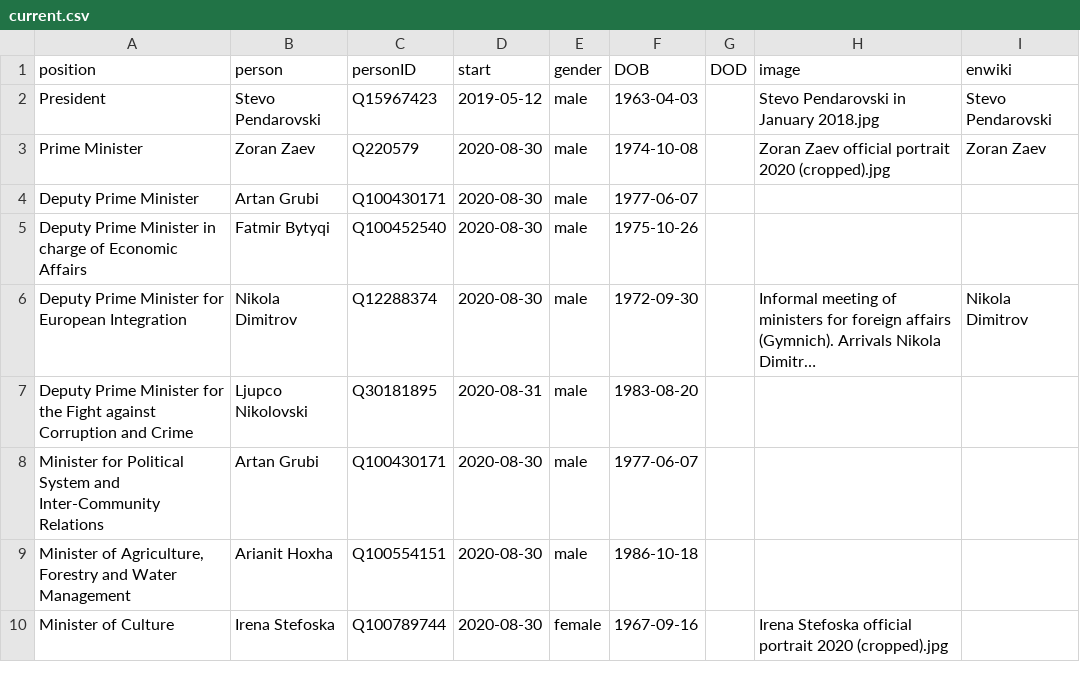
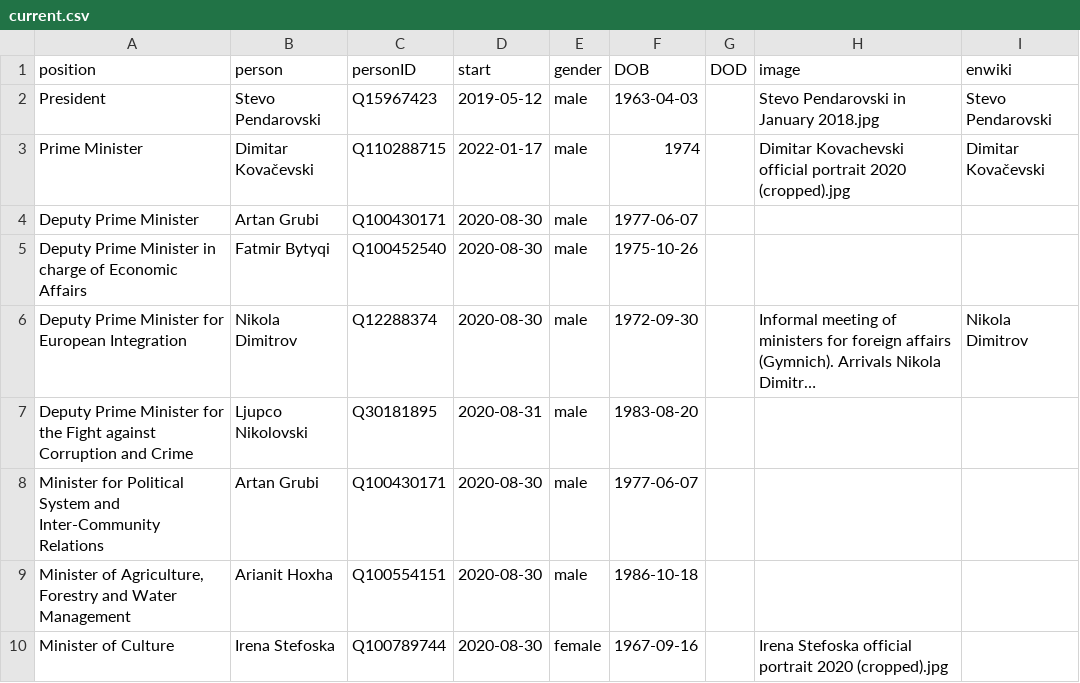
Before and after one commit to every-politician-scrapers/north-macedonia-ministers, a CSV file: html/current.csv, drawn as a sheet; only a part is shown; long unchanged cells end in ….

```diff
--- a/html/current.csv
+++ b/html/current.csv
@@ -2,3 +2,3 @@ position,person,personID,start,gender,DOB,DOD,image,enwiki
 President,Stevo Pendarovski,Q15967423,2019-05-12,male,1963-04-03,,Stevo Pendarovski in January 2018.jpg,Stevo Pendarovski
-Prime Minister,Zoran Zaev,Q220579,2020-08-30,male,1974-10-08,,Zoran Zaev official portrait 2020 (cropped).jpg,Zoran Zaev
+Prime Minister,Dimitar Kovačevski,Q110288715,2022-01-17,male,1974,,Dimitar Kovachevski official portrait 2020 (cropped).jpg,Dimitar Kovačevski
 Deputy Prime Minister,Artan Grubi,Q100430171,2020-08-30,male,1977-06-07,,,
```
Also changed, not shown: html/holders21.csv, 1 other file.
